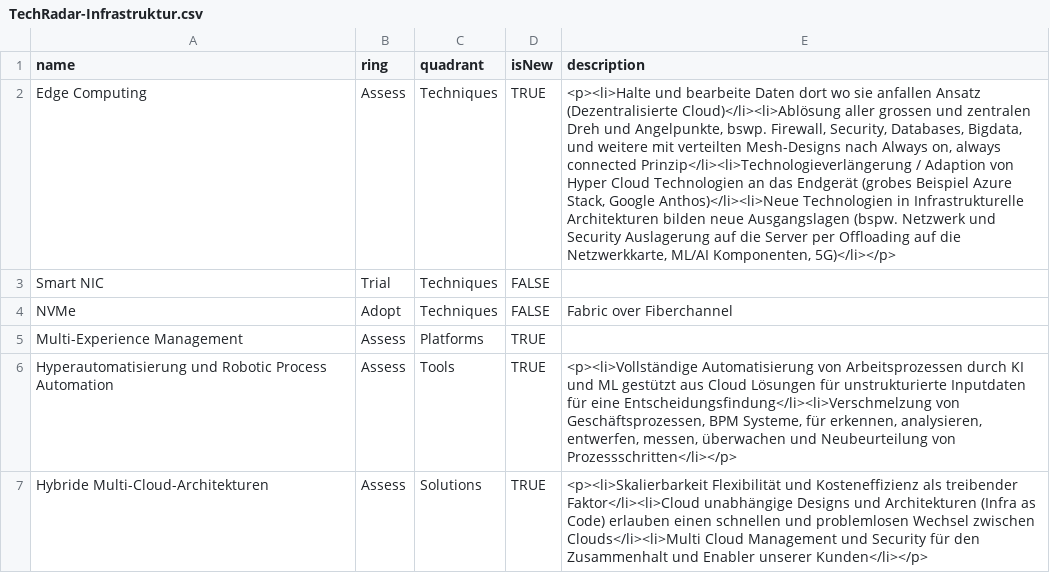
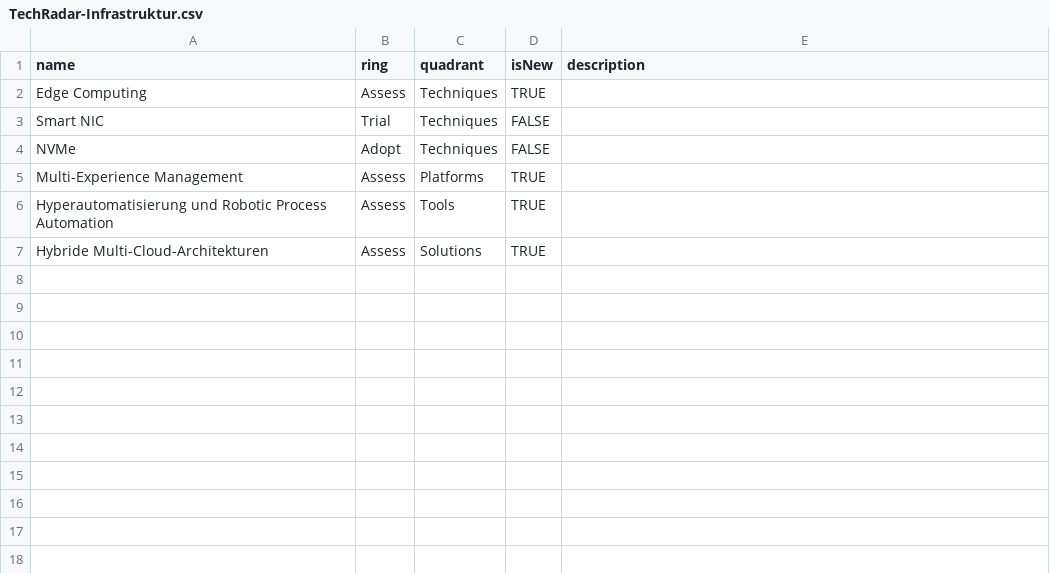
Before and after one commit to ThomasWilla/techradar, a CSV file: TechRadar-Infrastruktur.csv, drawn as a sheet; the diff names each change by its address in the sheet, - before the commit and + after, or states it on an @@ line.

Commit message:
Add files via upload

```diff
--- a/TechRadar-Infrastruktur.csv
+++ b/TechRadar-Infrastruktur.csv
-E2 (description): <p><li>Halte und bearbeite Daten dort wo sie anfallen Ansatz (Dezentralisierte Cloud)</li><li>Ablösung aller grossen und zentralen Dreh und Angelpunkte, bswp. Firewall, Security, Databases, Bigdata, und weitere mit verteilten Mesh-Designs nach Always on, always connected Prinzip</li><li>Technologieverlängerung / Adaption von Hyper Cloud Technologien an das Endgerät (grobes Beispiel Azure Stack, Google Anthos)</li><li>Neue Technologien in Infrastrukturelle Architekturen bilden neue Ausgangslagen (bspw. Netzwerk und Security Auslagerung auf die Server per Offloading auf die Netzwerkkarte, ML/AI Komponenten, 5G)</li></p>
+E2 (description): (empty)
-E4 (description): Fabric over Fiberchannel
+E4 (description): (empty)
-E6 (description): <p><li>Vollständige Automatisierung von Arbeitsprozessen durch KI und ML gestützt aus Cloud Lösungen für unstrukturierte Inputdaten für eine Entscheidungsfindung</li><li>Verschmelzung von Geschäftsprozessen, BPM Systeme, für erkennen, analysieren, entwerfen, messen, überwachen und Neubeurteilung von Prozessschritten</li></p>
+E6 (description): (empty)
-E7 (description): <p><li>Skalierbarkeit Flexibilität und Kosteneffizienz als treibender Faktor</li><li>Cloud unabhängige Designs und Architekturen (Infra as Code) erlauben einen schnellen und problemlosen Wechsel zwischen Clouds</li><li>Multi Cloud Management und Security für den Zusammenhalt und Enabler unserer Kunden</li></p>
+E7 (description): (empty)
```
